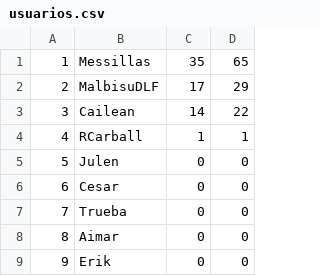
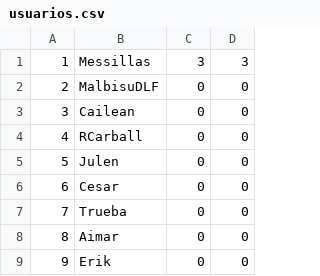
Before and after one commit to malbisudlf/Prog_Project, a CSV file: resources/usuarios.csv, drawn as a sheet; only a part is shown.

```diff
--- a/resources/usuarios.csv
+++ b/resources/usuarios.csv
@@ -1,5 +1,5 @@
-1,Messillas,35,65
-2,MalbisuDLF,17,29
-3,Cailean,14,22
-4,RCarball,1,1
+1,Messillas,3,3
+2,MalbisuDLF,0,0
+3,Cailean,0,0
+4,RCarball,0,0
 5,Julen,0,0
```
Also changed, not shown: 1 other file.
